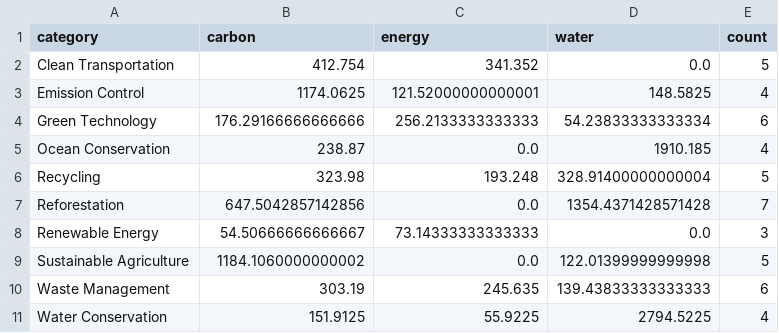
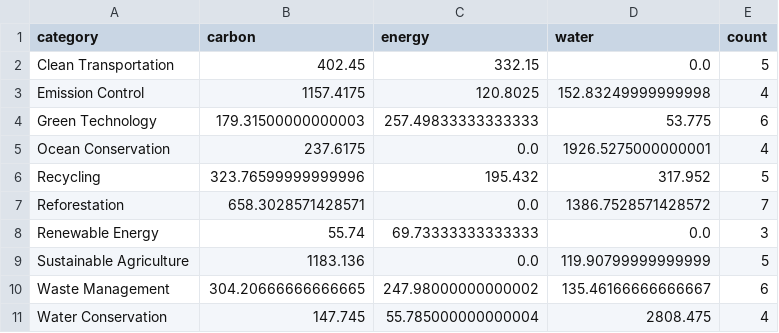
Before and after one commit to adilsiraju/Ecovest, a CSV file: investments/category_impacts.csv, drawn as a sheet.

```diff
--- a/investments/category_impacts.csv
+++ b/investments/category_impacts.csv
@@ -1,11 +1,11 @@
 category,carbon,energy,water,count
-Clean Transportation,412.754,341.352,0.0,5
-Emission Control,1174.0625,121.52000000000001,148.5825,4
-Green Technology,176.29166666666666,256.2133333333333,54.23833333333334,6
-Ocean Conservation,238.87,0.0,1910.185,4
-Recycling,323.98,193.248,328.91400000000004,5
-Reforestation,647.5042857142856,0.0,1354.4371428571428,7
-Renewable Energy,54.50666666666667,73.14333333333333,0.0,3
-Sustainable Agriculture,1184.1060000000002,0.0,122.01399999999998,5
-Waste Management,303.19,245.635,139.43833333333333,6
-Water Conservation,151.9125,55.9225,2794.5225,4
+Clean Transportation,402.45,332.15,0.0,5
+Emission Control,1157.4175,120.8025,152.83249999999998,4
+Green Technology,179.31500000000003,257.49833333333333,53.775,6
+Ocean Conservation,237.6175,0.0,1926.5275000000001,4
+Recycling,323.76599999999996,195.432,317.952,5
+Reforestation,658.3028571428571,0.0,1386.7528571428572,7
+Renewable Energy,55.74,69.73333333333333,0.0,3
+Sustainable Agriculture,1183.136,0.0,119.90799999999999,5
+Waste Management,304.20666666666665,247.98000000000002,135.46166666666667,6
+Water Conservation,147.745,55.785000000000004,2808.475,4
```
Also changed, not shown: investments/initiative_impacts.csv, 1 other file.
